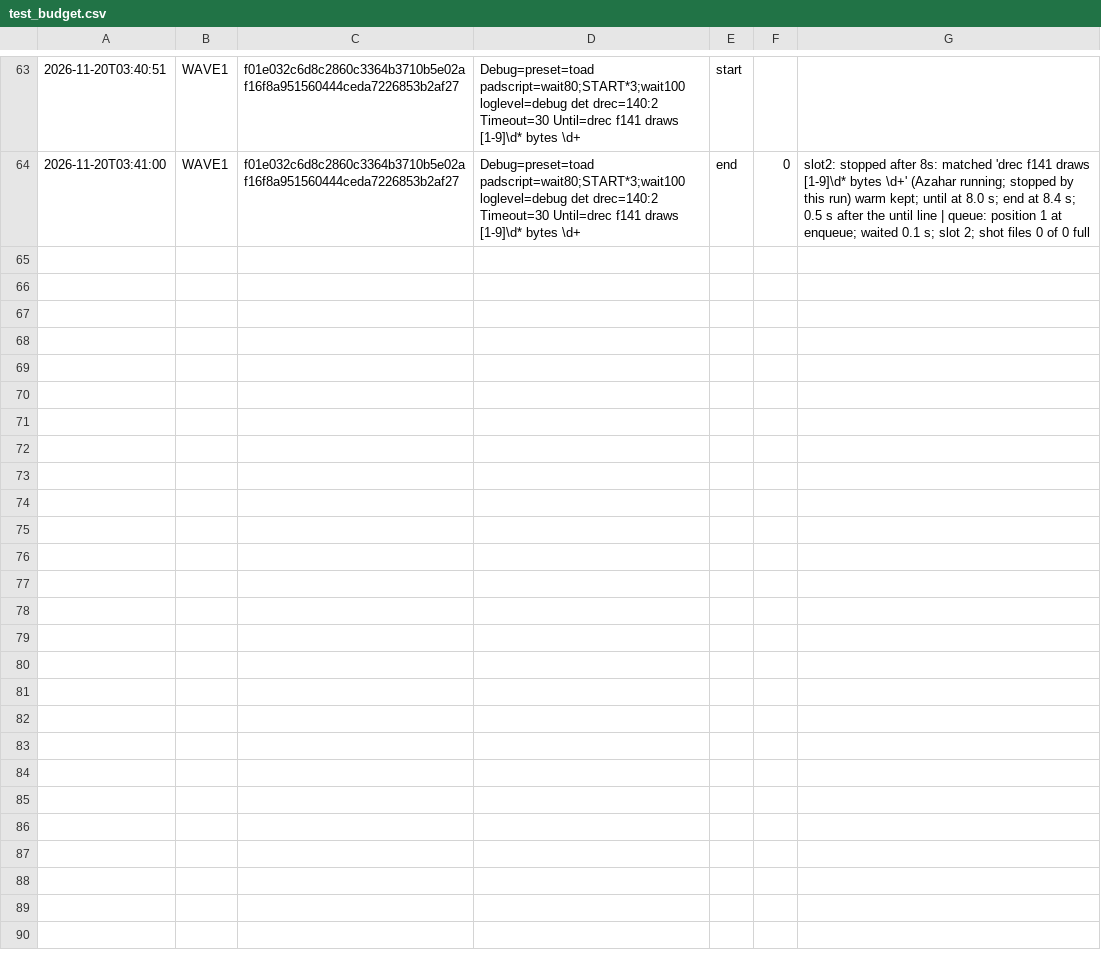
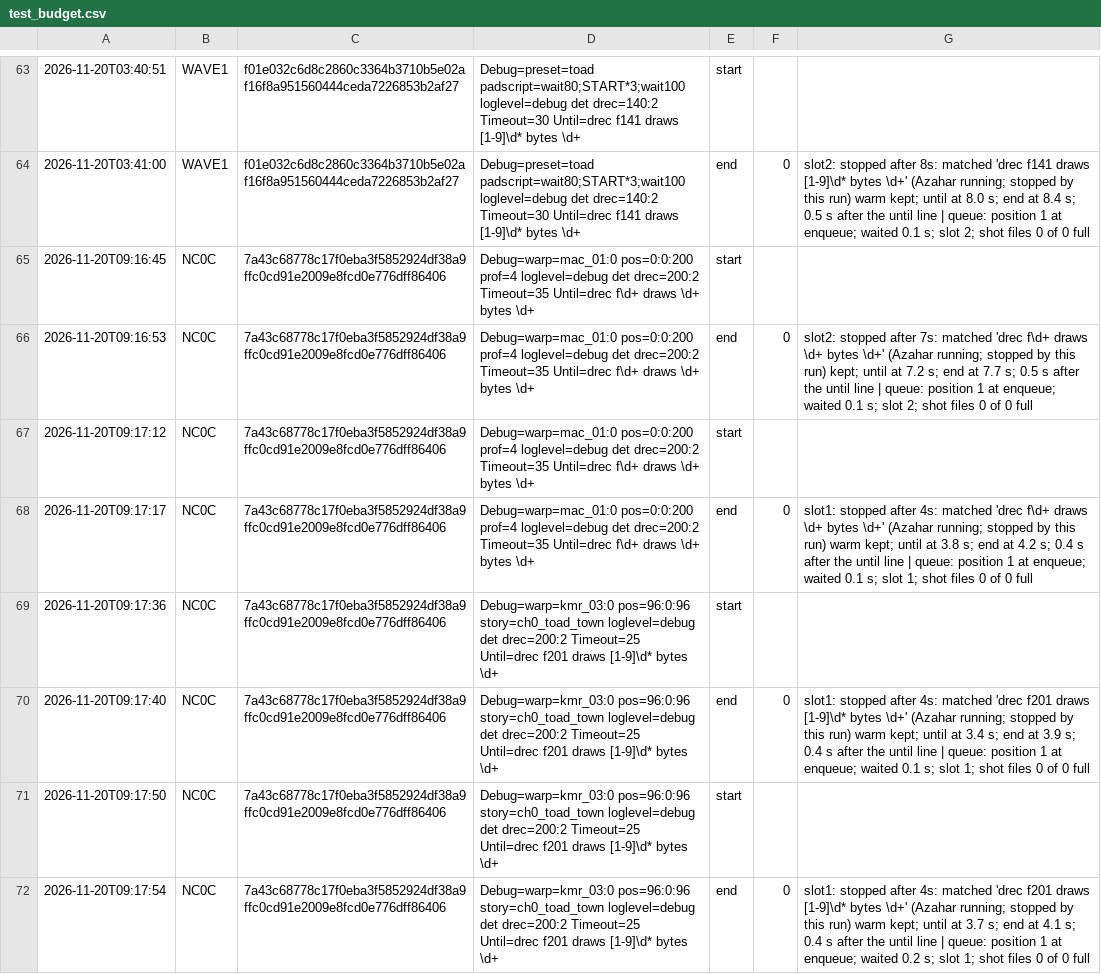
Before and after one commit to SilentMystification/papermario-3ds-port, a CSV file: 3ds/logs/test_budget.csv, drawn as a sheet; only a part is shown, gaps mark what is left out.

Commit message:
NC0C 1 (wip): runs; entcape_kmr03_drec DIFF + 2 bindsrc, sent to oracle

```diff
--- a/3ds/logs/test_budget.csv
+++ b/3ds/logs/test_budget.csv
@@ -64 +64,9 @@
 2026-11-20T03:41:00,WAVE1,f01e032c6d8c2860c3364b3710b5e02af16f8a951560444ceda7226853b2af27,Debug=preset=toad padscript=wait80;START*3;wait100 loglevel=debug det drec=140:2 Timeout=30 Until=drec f141 draws [1-9]\d* bytes \d+,end,0,slot2: stopped after 8s: matched 'drec f141 draws [1-9]\d* bytes \d+' (Azahar running; stopped by this run) warm kept; until at 8.0 s; end at 8.4 s; 0.5 s after the until line | queue: position 1 at enqueue; waited 0.1 s; slot 2; shot files 0 of 0 full
+2026-11-20T09:16:45,NC0C,7a43c68778c17f0eba3f5852924df38a9ffc0cd91e2009e8fcd0e776dff86406,Debug=warp=mac_01:0 pos=0:0:200 prof=4 loglevel=debug det drec=200:2 Timeout=35 Until=drec f\d+ draws \d+ bytes \d+,start,,
+2026-11-20T09:16:53,NC0C,7a43c68778c17f0eba3f5852924df38a9ffc0cd91e2009e8fcd0e776dff86406,Debug=warp=mac_01:0 pos=0:0:200 prof=4 loglevel=debug det drec=200:2 Timeout=35 Until=drec f\d+ draws \d+ bytes \d+,end,0,slot2: stopped after 7s: matched 'drec f\d+ draws \d+ bytes \d+' (Azahar running; stopped by this run) kept; until at 7.2 s; end at 7.7 s; 0.5 s after the until line | queue: position 1 at enqueue; waited 0.1 s; slot 2; shot files 0 of 0 full
+2026-11-20T09:17:12,NC0C,7a43c68778c17f0eba3f5852924df38a9ffc0cd91e2009e8fcd0e776dff86406,Debug=warp=mac_01:0 pos=0:0:200 prof=4 loglevel=debug det drec=200:2 Timeout=35 Until=drec f\d+ draws \d+ bytes \d+,start,,
+2026-11-20T09:17:17,NC0C,7a43c68778c17f0eba3f5852924df38a9ffc0cd91e2009e8fcd0e776dff86406,Debug=warp=mac_01:0 pos=0:0:200 prof=4 loglevel=debug det drec=200:2 Timeout=35 Until=drec f\d+ draws \d+ bytes \d+,end,0,slot1: stopped after 4s: matched 'drec f\d+ draws \d+ bytes \d+' (Azahar running; stopped by this run) warm kept; until at 3.8 s; end at 4.2 s; 0.4 s after the until line | queue: position 1 at enqueue; waited 0.1 s; slot 1; shot files 0 of 0 full
+2026-11-20T09:17:36,NC0C,7a43c68778c17f0eba3f5852924df38a9ffc0cd91e2009e8fcd0e776dff86406,Debug=warp=kmr_03:0 pos=96:0:96 story=ch0_toad_town loglevel=debug det drec=200:2 Timeout=25 Until=drec f201 draws [1-9]\d* bytes \d+,start,,
+2026-11-20T09:17:40,NC0C,7a43c68778c17f0eba3f5852924df38a9ffc0cd91e2009e8fcd0e776dff86406,Debug=warp=kmr_03:0 pos=96:0:96 story=ch0_toad_town loglevel=debug det drec=200:2 Timeout=25 Until=drec f201 draws [1-9]\d* bytes \d+,end,0,slot1: stopped after 4s: matched 'drec f201 draws [1-9]\d* bytes \d+' (Azahar running; stopped by this run) warm kept; until at 3.4 s; end at 3.9 s; 0.4 s after the until line | queue: position 1 at enqueue; waited 0.1 s; slot 1; shot files 0 of 0 full
+2026-11-20T09:17:50,NC0C,7a43c68778c17f0eba3f5852924df38a9ffc0cd91e2009e8fcd0e776dff86406,Debug=warp=kmr_03:0 pos=96:0:96 story=ch0_toad_town loglevel=debug det drec=200:2 Timeout=25 Until=drec f201 draws [1-9]\d* bytes \d+,start,,
+2026-11-20T09:17:54,NC0C,7a43c68778c17f0eba3f5852924df38a9ffc0cd91e2009e8fcd0e776dff86406,Debug=warp=kmr_03:0 pos=96:0:96 story=ch0_toad_town loglevel=debug det drec=200:2 Timeout=25 Until=drec f201 draws [1-9]\d* bytes \d+,end,0,slot1: stopped after 4s: matched 'drec f201 draws [1-9]\d* bytes \d+' (Azahar running; stopped by this run) warm kept; until at 3.7 s; end at 4.1 s; 0.4 s after the until line | queue: position 1 at enqueue; waited 0.2 s; slot 1; shot files 0 of 0 full
```
Also changed, not shown: 1 other file.
